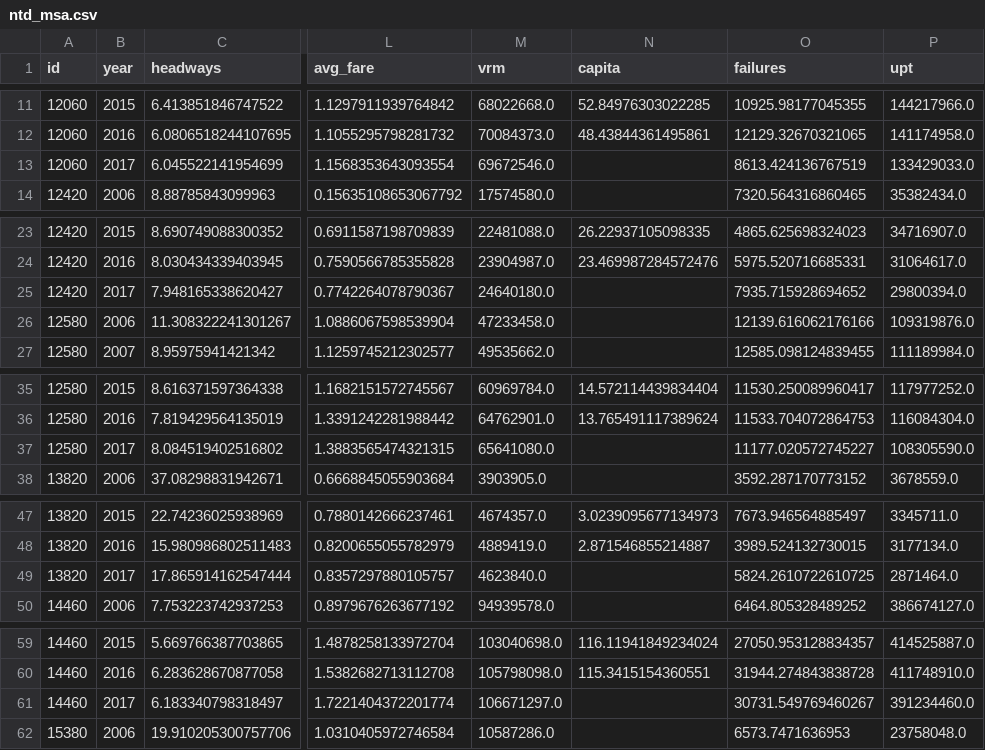
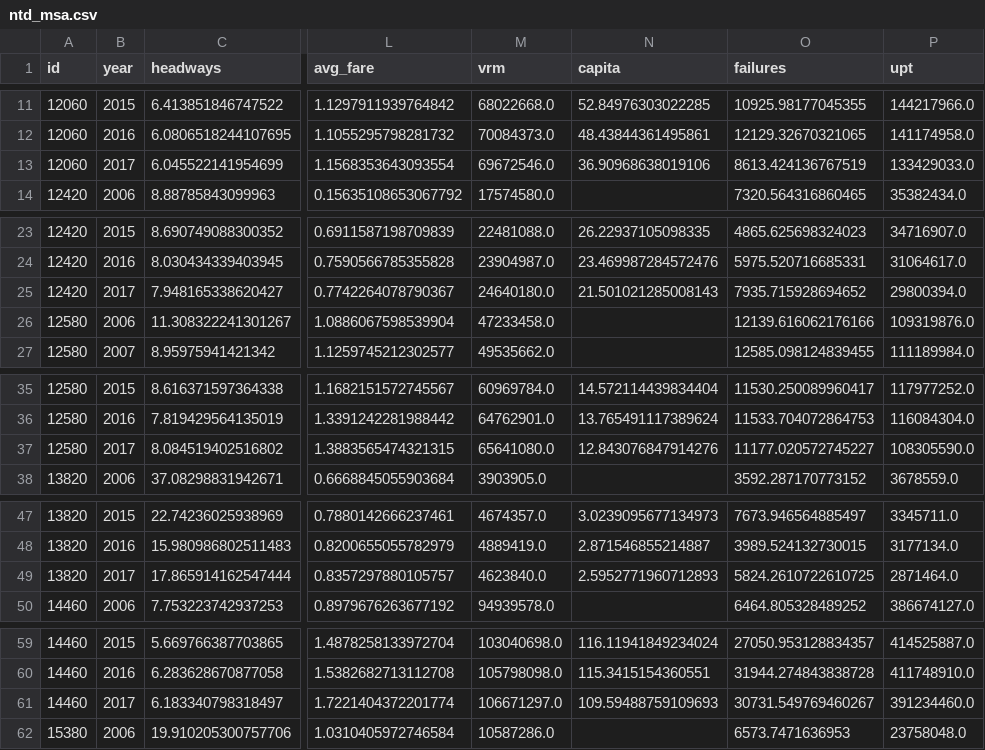
Before and after one commit to axismaps/ridership, a CSV file: data/output/ntd_msa.csv, drawn as a sheet; only a part is shown, gaps mark what is left out; the diff covers the shown part only; the diff names each change by its address in the sheet, - before the commit and + after, or states it on an @@ line.

```diff
--- a/data/output/ntd_msa.csv
+++ b/data/output/ntd_msa.csv
-N13 (capita): (empty)
+N13 (capita): 36.90968638019106
-N25 (capita): (empty)
+N25 (capita): 21.501021285008143
-N37 (capita): (empty)
+N37 (capita): 12.843076847914276
-N49 (capita): (empty)
+N49 (capita): 2.5952771960712893
-N61 (capita): (empty)
+N61 (capita): 109.59488759109693
```
Also changed, not shown: 49 edited cells elsewhere in this file, data/output/ntd.csv, data/output/ntd_national.csv, 2 other files.
